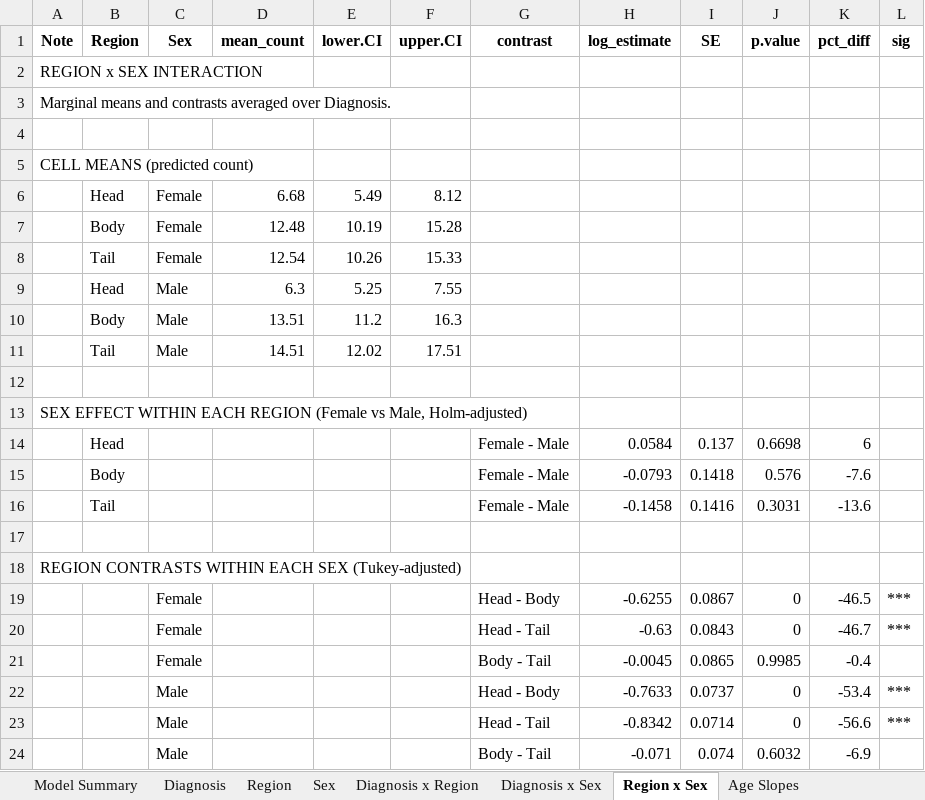
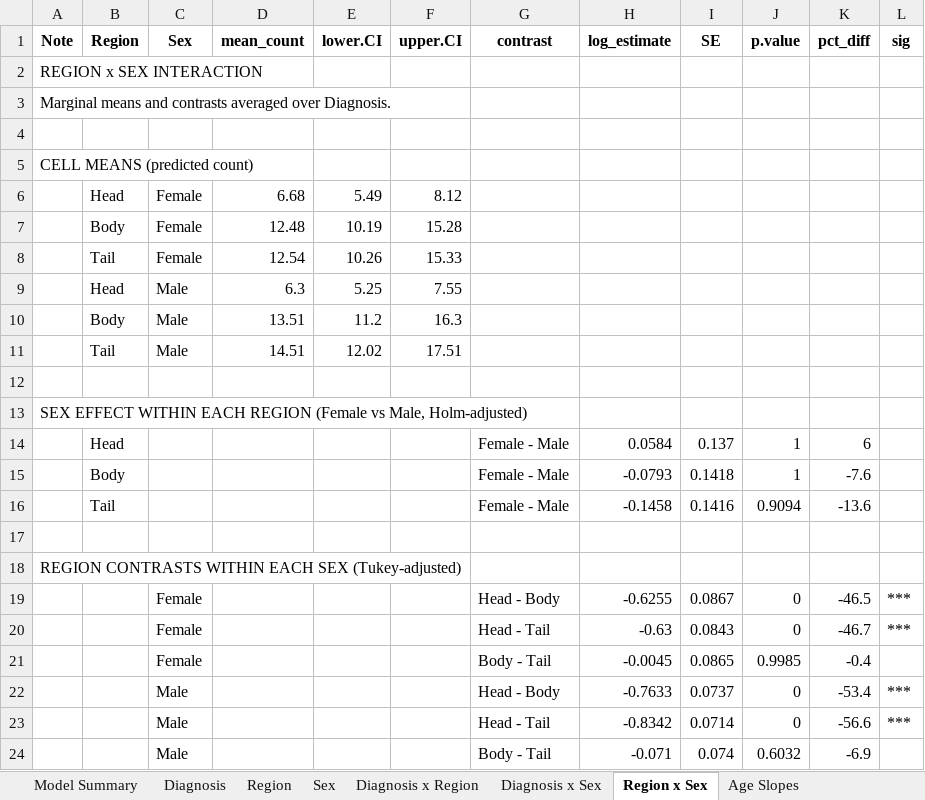
Before and after one commit to FreybergLab/nPOD-Project, an Excel workbook: Results/Glucagon Counts/Glucagon_Count_Diagnosis_Analysis.xlsx, sheet Region x Sex, drawn as a sheet; values as stored, in another font and other column widths than the file's, no borders; the diff names each change by its address in the sheet, - before the commit and + after, or states it on an @@ line.

```diff
--- a/Results/Glucagon Counts/Glucagon_Count_Diagnosis_Analysis.xlsx (sheet Region x Sex)
+++ b/Results/Glucagon Counts/Glucagon_Count_Diagnosis_Analysis.xlsx (sheet Region x Sex)
-J14 (p.value): 0.6698
+J14 (p.value): 1
-J15 (p.value): 0.576
+J15 (p.value): 1
-J16 (p.value): 0.3031
+J16 (p.value): 0.9094
```
Also changed, not shown: sheet Diag x Region x Age, sheet Diag x Region x Islet, sheet Diagnosis x Sex, Results/Glucagon Counts/Glucagon_Count_AO_Analysis.xlsx.
